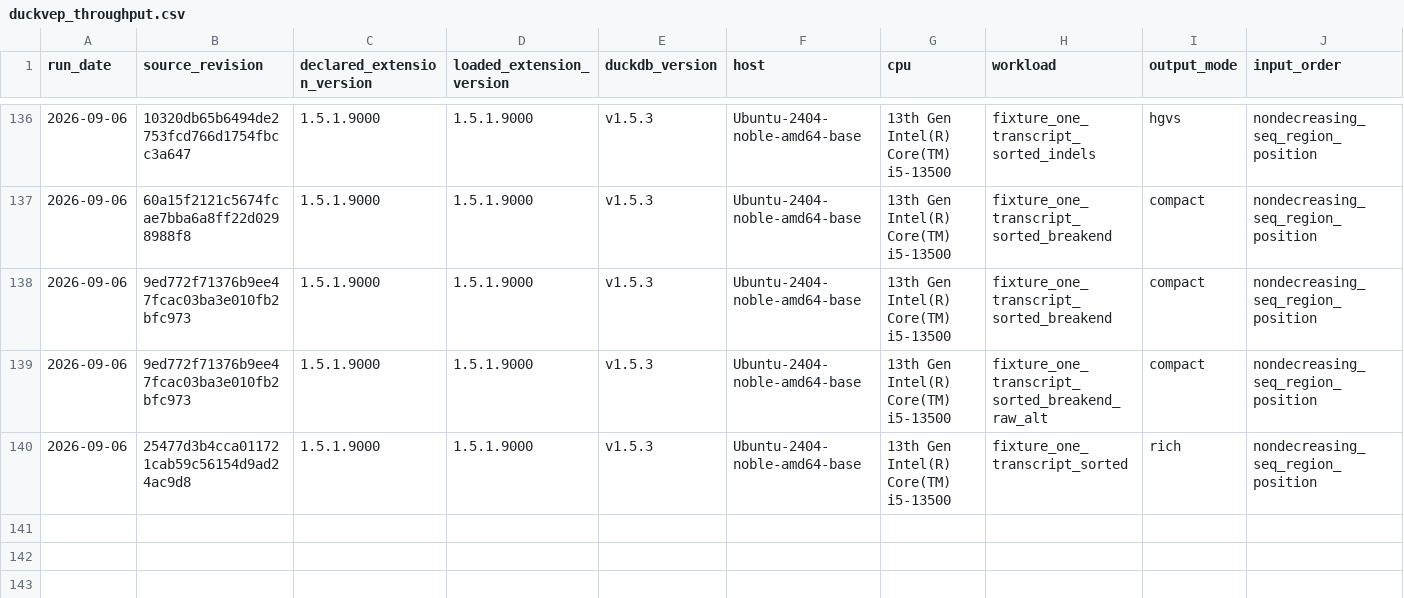
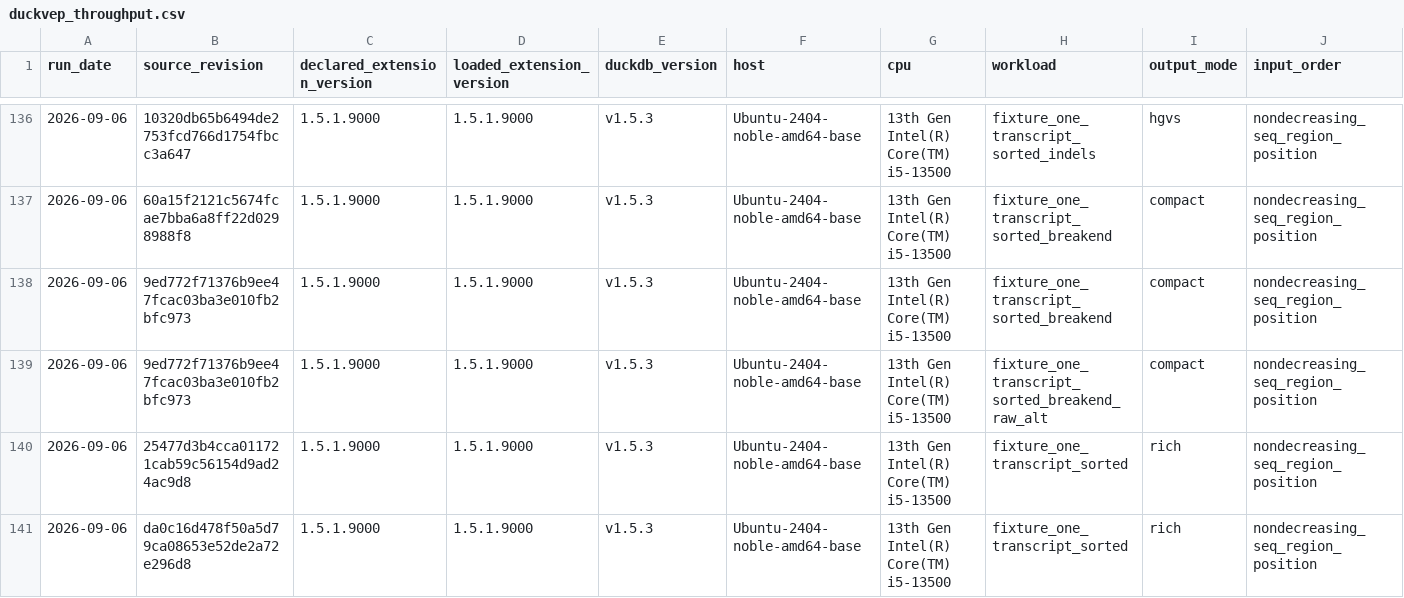
Before and after one commit to RGenomicsETL/duckhts, a CSV file: benchmarks/data/duckvep_throughput.csv, drawn as a sheet; only a part is shown, gaps mark what is left out; rows hold the shown columns only; the diff names each change by its address in the sheet, - before the commit and + after, or states it on an @@ line.

Commit message:
Record throughput for VEP consequence phase correction

```diff
--- a/benchmarks/data/duckvep_throughput.csv
+++ b/benchmarks/data/duckvep_throughput.csv
+row 141: 2026-09-06 | da0c16d478f50a5d79ca08653e52de2a72e296d8 | 1.5.1.9000 | 1.5.1.9000 | v1.5.3 | Ubuntu-2404-noble-amd64-base | 13th Gen Intel(R) Core(TM) i5-13500 | fixture_one_transcript_sorted | rich | nondecreasing_seq_region_position
```
Also changed, not shown: 1 other file.
